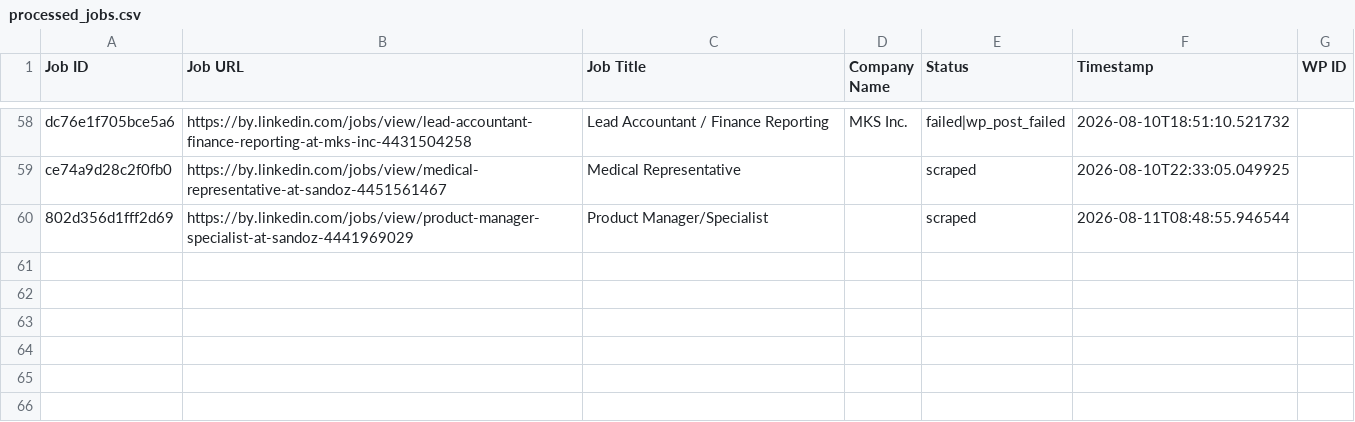
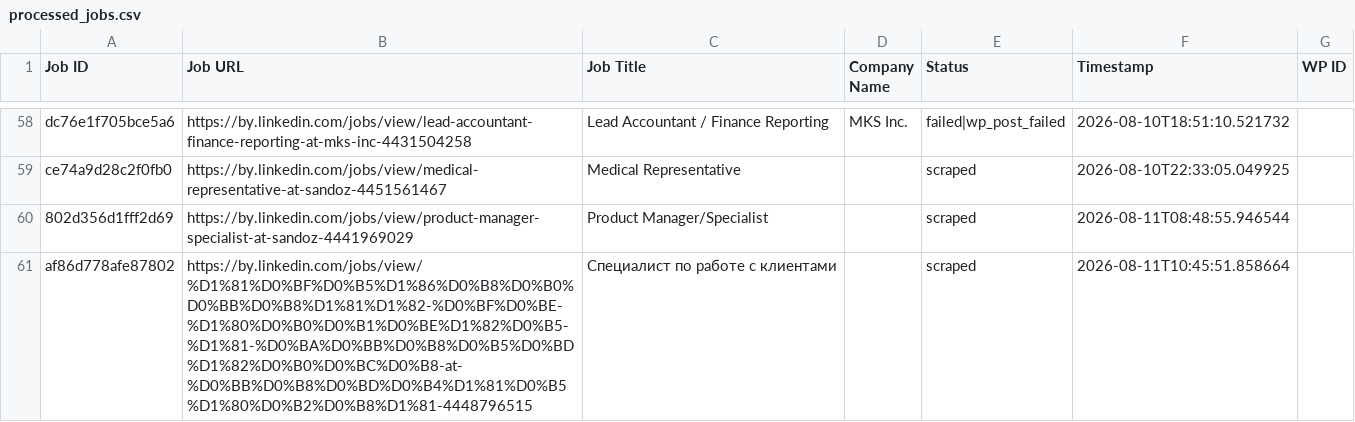
Before and after one commit to mimusdesign/by, a CSV file: processed_jobs.csv, drawn as a sheet; only a part is shown, gaps mark what is left out.

```diff
--- a/processed_jobs.csv
+++ b/processed_jobs.csv
@@ -60 +60,2 @@ ce74a9d28c2f0fb0,https://by.linkedin.com/jobs/view/medical-representative-at-san
 802d356d1fff2d69,https://by.linkedin.com/jobs/view/product-manager-specialist-at-sandoz-4441969029,Product Manager/Specialist,,scraped,2026-08-11T08:48:55.946544,
+af86d778afe87802,https://by.linkedin.com/jobs/view/%D1%81%D0%BF%D0%B5%D1%86%D0%B8%D0%B0%D0%BB%D0%B8%D1%81%D1%82-%D0%BF%D0%BE-%D1%80%D0%B0%D0%B1%D0%BE%D1%82%D0%B5-%D1%81-%D0%BA%D0%BB%D0%B8%D0%B5%D0%BD%D1%82%D0%B0%D0%BC%D0%B8-at-%D0%BB%D0%B8%D0%BD%D0%B4%D1%81%D0%B5%D1%80%D0%B2%D0%B8%D1%81-4448796515,Специалист по работе с клиентами,,scraped,2026-08-11T10:45:51.858664,
```
